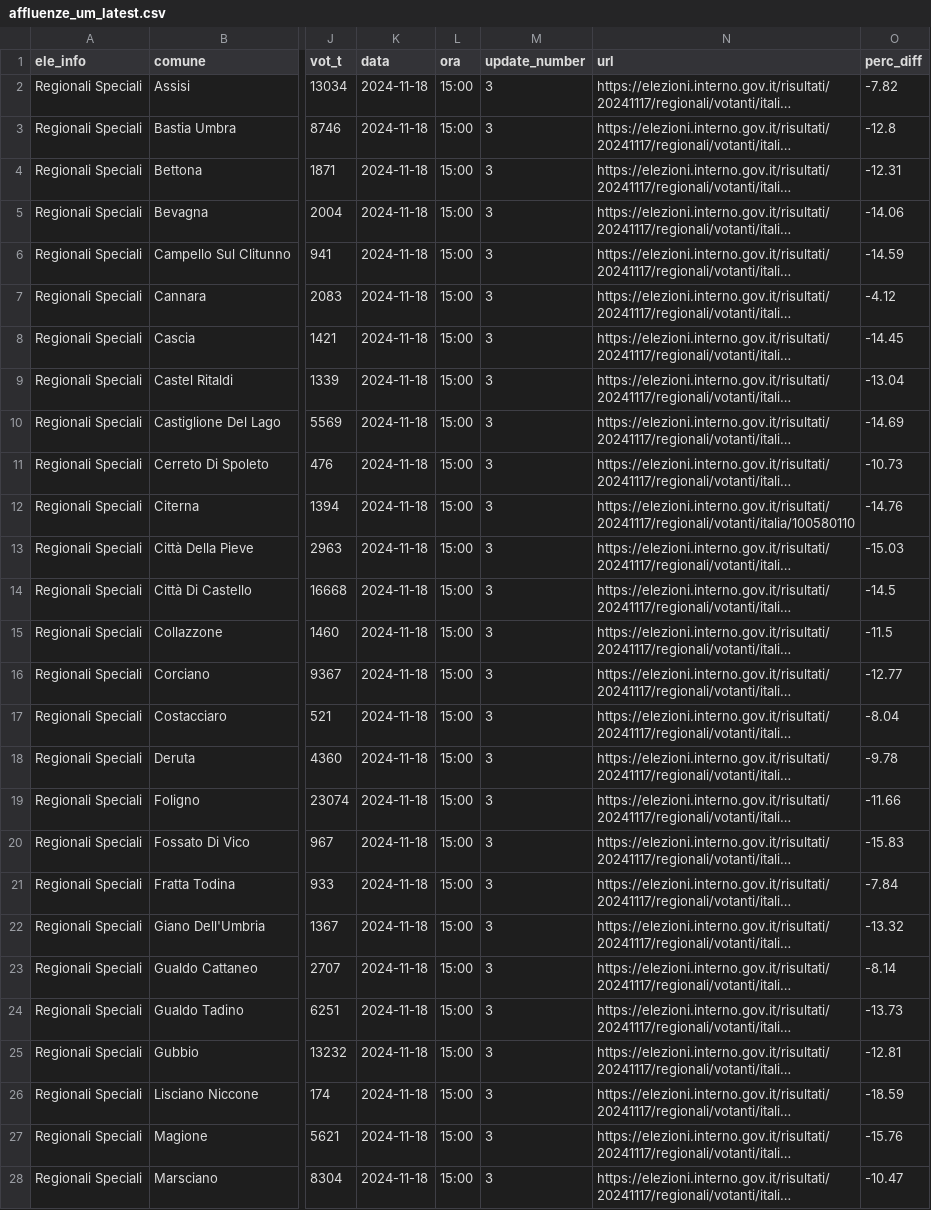
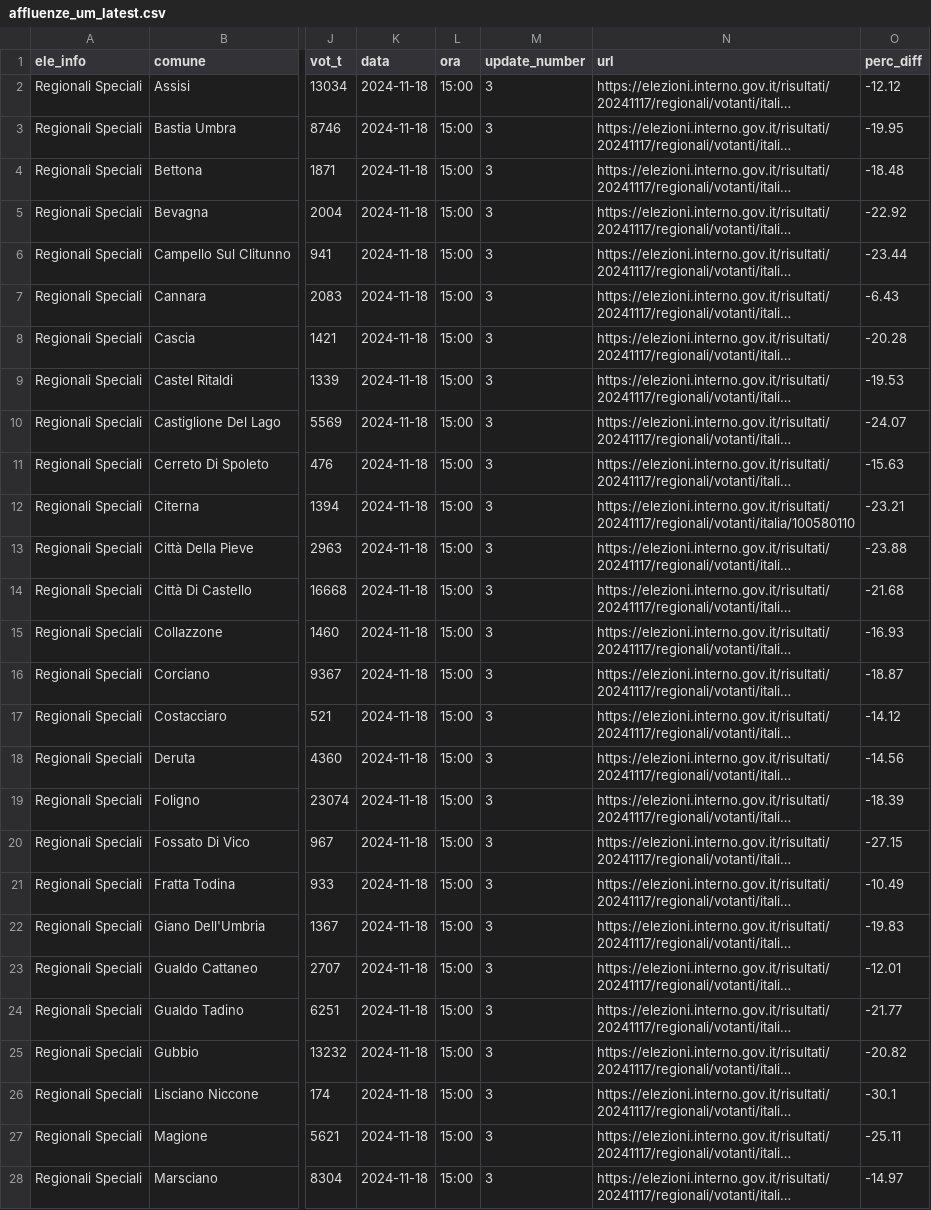
Before and after one commit to marcodallastella/elezioni, a CSV file: output/viz/affluenze_um_latest.csv, drawn as a sheet; only a part is shown, gaps mark what is left out; long unchanged cells end in …; the diff covers the shown part only; the diff names each change by its address in the sheet, - before the commit and + after, or states it on an @@ line.

```diff
--- a/output/viz/affluenze_um_latest.csv
+++ b/output/viz/affluenze_um_latest.csv
-O2 (perc_diff): -7.82
+O2 (perc_diff): -12.12
-O3 (perc_diff): -12.8
+O3 (perc_diff): -19.95
-O4 (perc_diff): -12.31
+O4 (perc_diff): -18.48
-O5 (perc_diff): -14.06
+O5 (perc_diff): -22.92
-O6 (perc_diff): -14.59
+O6 (perc_diff): -23.44
-O7 (perc_diff): -4.12
+O7 (perc_diff): -6.43
-O8 (perc_diff): -14.45
+O8 (perc_diff): -20.28
-O9 (perc_diff): -13.04
+O9 (perc_diff): -19.53
-O10 (perc_diff): -14.69
+O10 (perc_diff): -24.07
-O11 (perc_diff): -10.73
+O11 (perc_diff): -15.63
-O12 (perc_diff): -14.76
+O12 (perc_diff): -23.21
-O13 (perc_diff): -15.03
+O13 (perc_diff): -23.88
-O14 (perc_diff): -14.5
+O14 (perc_diff): -21.68
-O15 (perc_diff): -11.5
+O15 (perc_diff): -16.93
-O16 (perc_diff): -12.77
+O16 (perc_diff): -18.87
-O17 (perc_diff): -8.04
+O17 (perc_diff): -14.12
-O18 (perc_diff): -9.78
+O18 (perc_diff): -14.56
-O19 (perc_diff): -11.66
+O19 (perc_diff): -18.39
-O20 (perc_diff): -15.83
+O20 (perc_diff): -27.15
-O21 (perc_diff): -7.84
+O21 (perc_diff): -10.49
-O22 (perc_diff): -13.32
+O22 (perc_diff): -19.83
-O23 (perc_diff): -8.14
+O23 (perc_diff): -12.01
-O24 (perc_diff): -13.73
+O24 (perc_diff): -21.77
-O25 (perc_diff): -12.81
+O25 (perc_diff): -20.82
-O26 (perc_diff): -18.59
+O26 (perc_diff): -30.1
-O27 (perc_diff): -15.76
+O27 (perc_diff): -25.11
-O28 (perc_diff): -10.47
+O28 (perc_diff): -14.97
```
Also changed, not shown: 65 edited cells elsewhere in this file, output/affluenze_er.csv, output/affluenze_um.csv, 3 other files.
